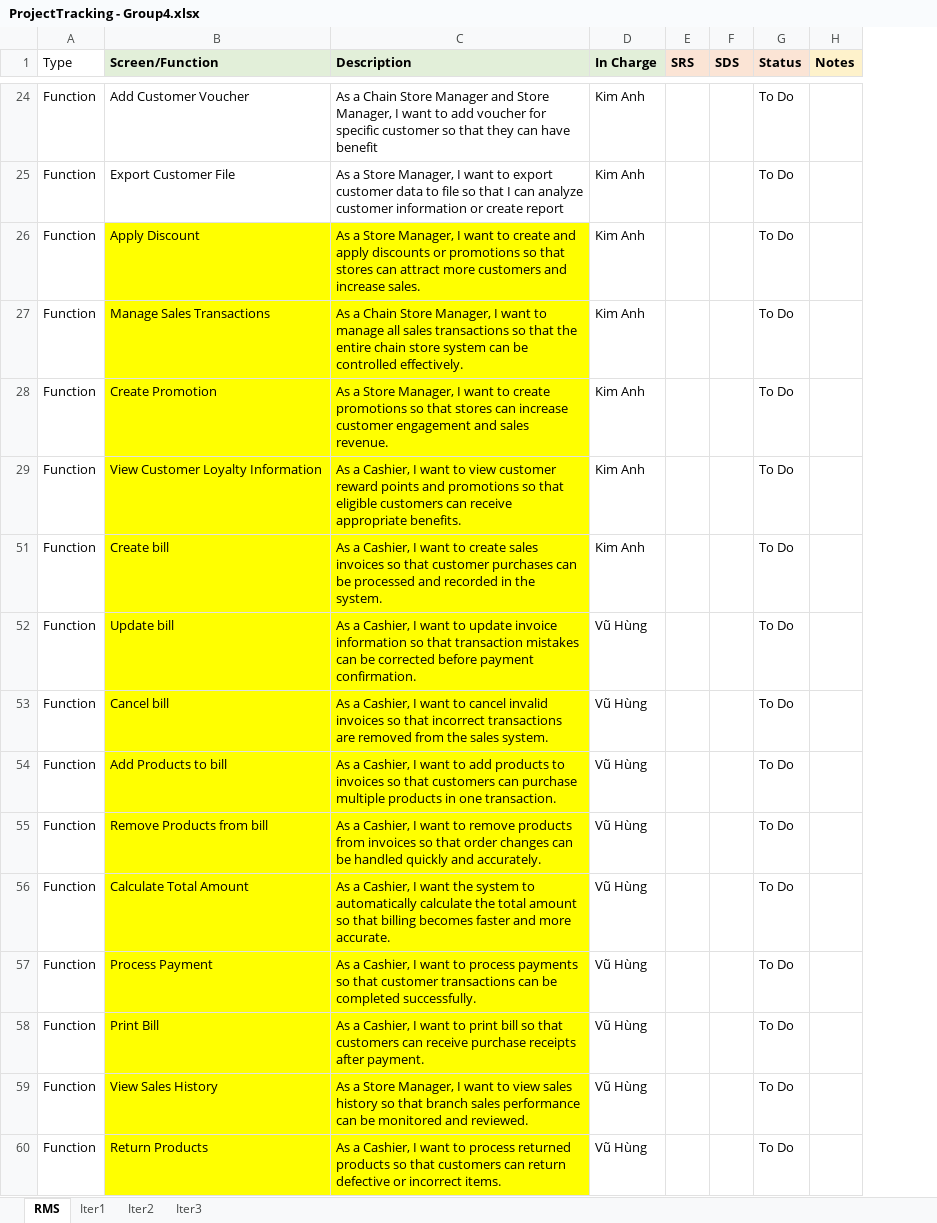
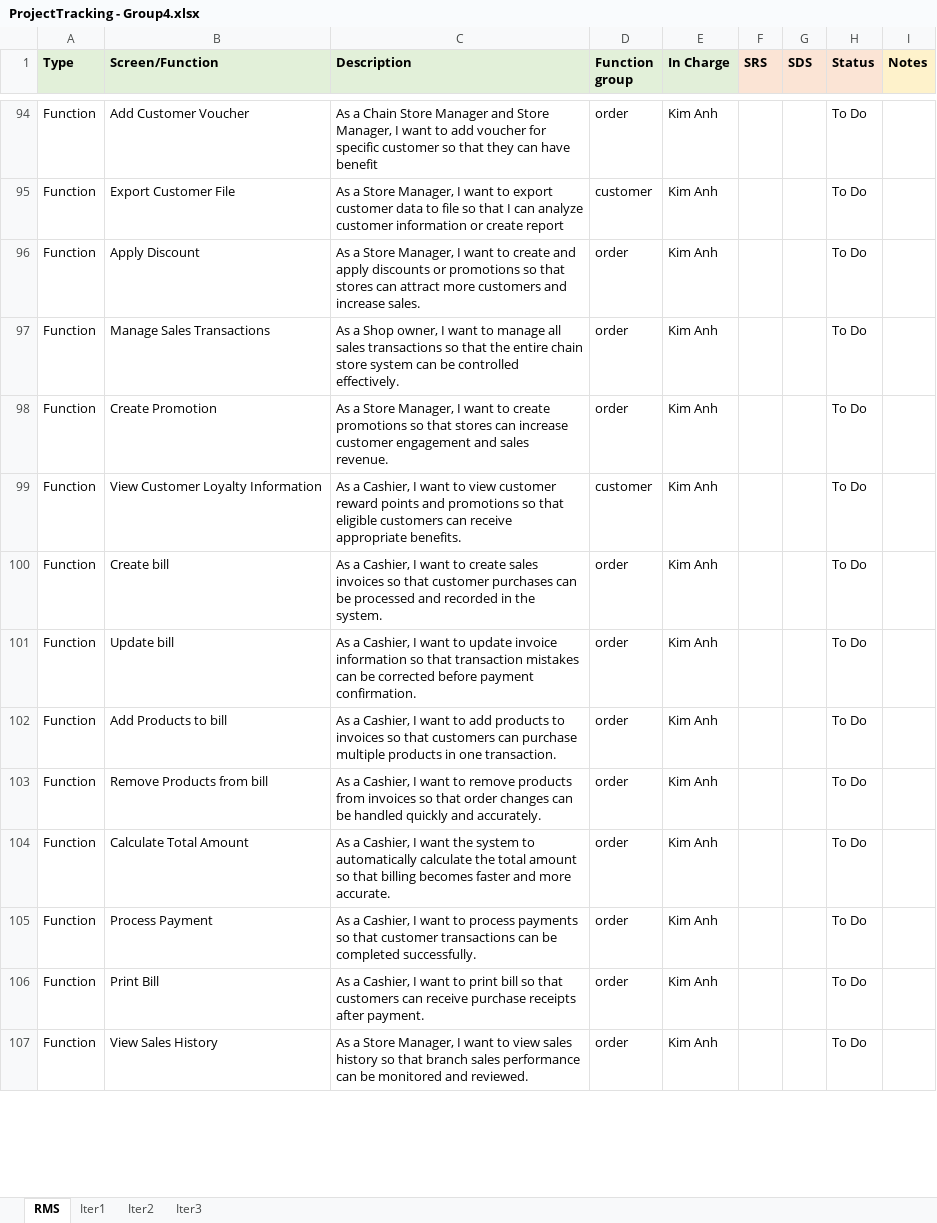
Before and after one commit to VuNamKhanh485/Sales-Management-Software, an Excel workbook: Report/ProjectTracking - Group4.xlsx, sheet RMS, drawn as a sheet; only a part is shown, gaps mark what is left out; values as stored, in another font and other column widths than the file's, no borders; removed rows and columns are numbered as before the commit, all else as after; the diff covers the shown part only; the diff names each change by its address in the sheet, - before the commit and + after, or states it on an @@ line.

```diff
--- a/Report/ProjectTracking - Group4.xlsx (sheet RMS)
+++ b/Report/ProjectTracking - Group4.xlsx (sheet RMS)
+column D (Function group), rows 94-107: order | customer | order | order | order | customer | order | order | order | order | order | order | order | order
@@ A1 fill: none → #E2F0D9, bold: off → on @@
-B96:C101 fill: #FFFF00
+B96:C101 fill: none
-C97 (Description): As a Chain Store Manager, I want…
+C97 (Description): As a Shop owner, I want…
-E101 (In Charge): Vũ Hùng
+E101 (In Charge): Kim Anh
-row 53: Function | Cancel bill | As a Cashier, I want to cancel invalid invoices so that incorrect transactions are removed from the sales system. | Vũ Hùng |  |  | To Do
-B102:C107 fill: #FFFF00
+B102:C107 fill: none
-E102:E107 (In Charge): Vũ Hùng
+E102:E107 (In Charge): Kim Anh
@@ row 60 moved to row 19: Function @@
```
Also changed, not shown: 36 added rows, 32 removed rows, 11 moved rows, 5 edited cells and cell formats elsewhere in this sheet, sheet Iter1, 1 other file.
